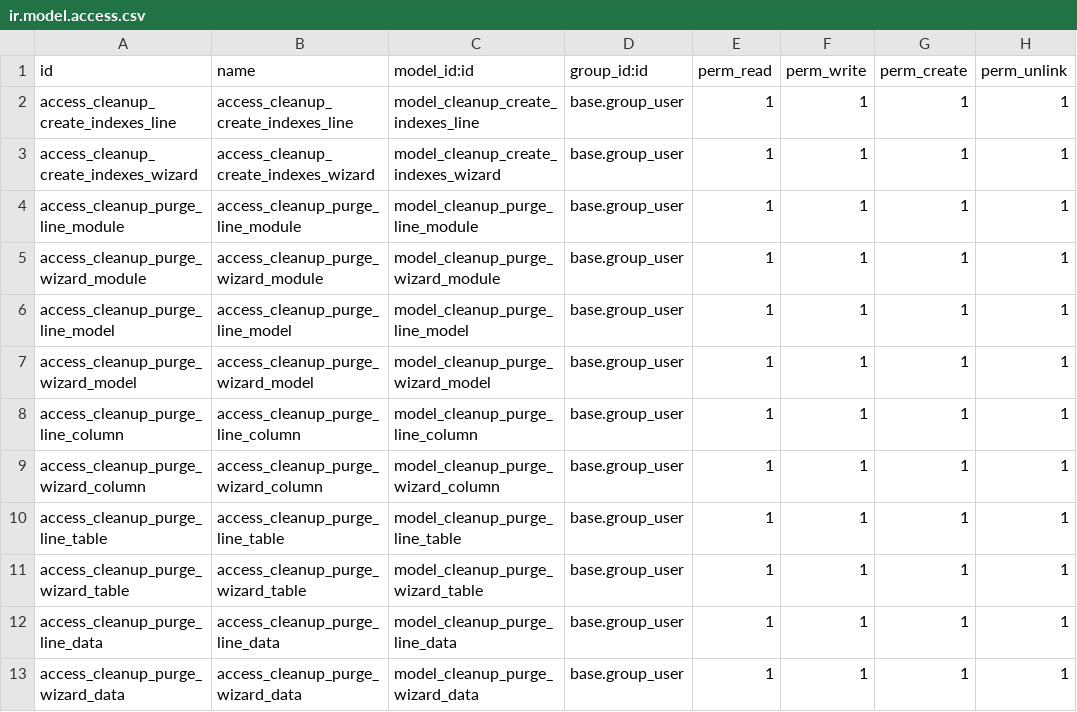
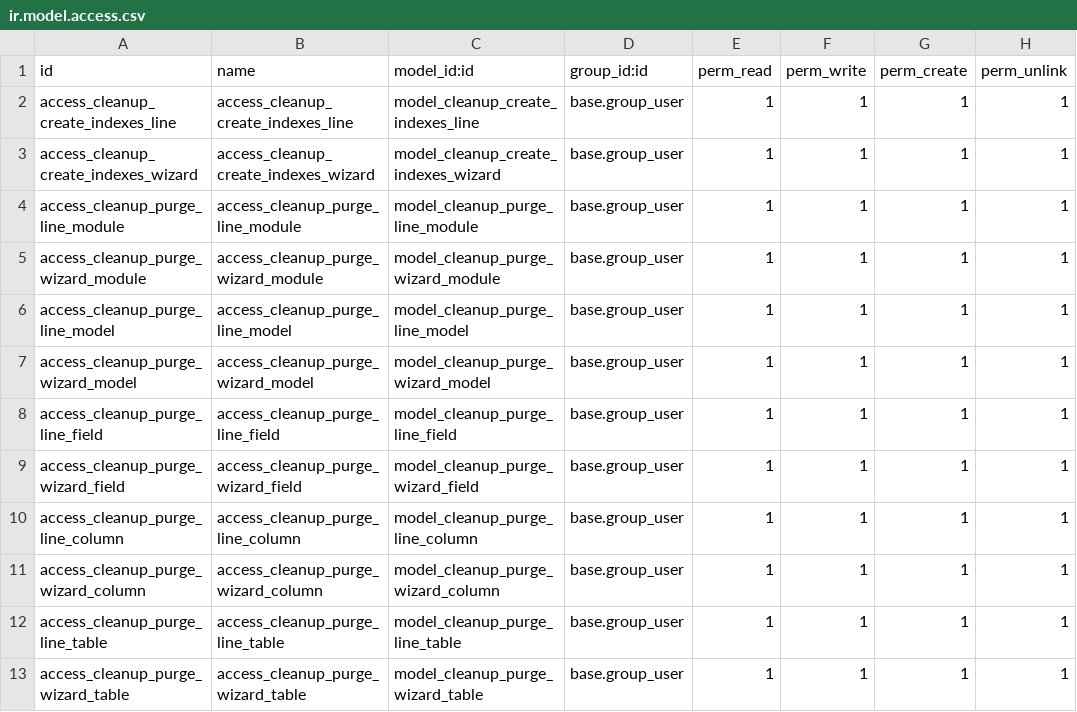
Before and after one commit to nguyenminhchien/server-tools, a CSV file: database_cleanup/security/ir.model.access.csv, drawn as a sheet; only a part is shown; the shorter side is filled out with more unchanged rows; the diff names each change by its address in the sheet, - before the commit and + after, or states it on an @@ line.

```diff
--- a/database_cleanup/security/ir.model.access.csv
+++ b/database_cleanup/security/ir.model.access.csv
+row 8: access_cleanup_purge_line_field | access_cleanup_purge_line_field | model_cleanup_purge_line_field | base.group_user | 1 | 1 | 1 | 1
+row 9: access_cleanup_purge_wizard_field | access_cleanup_purge_wizard_field | model_cleanup_purge_wizard_field | base.group_user | 1 | 1 | 1 | 1
```
Also changed, not shown: 5 other files.
